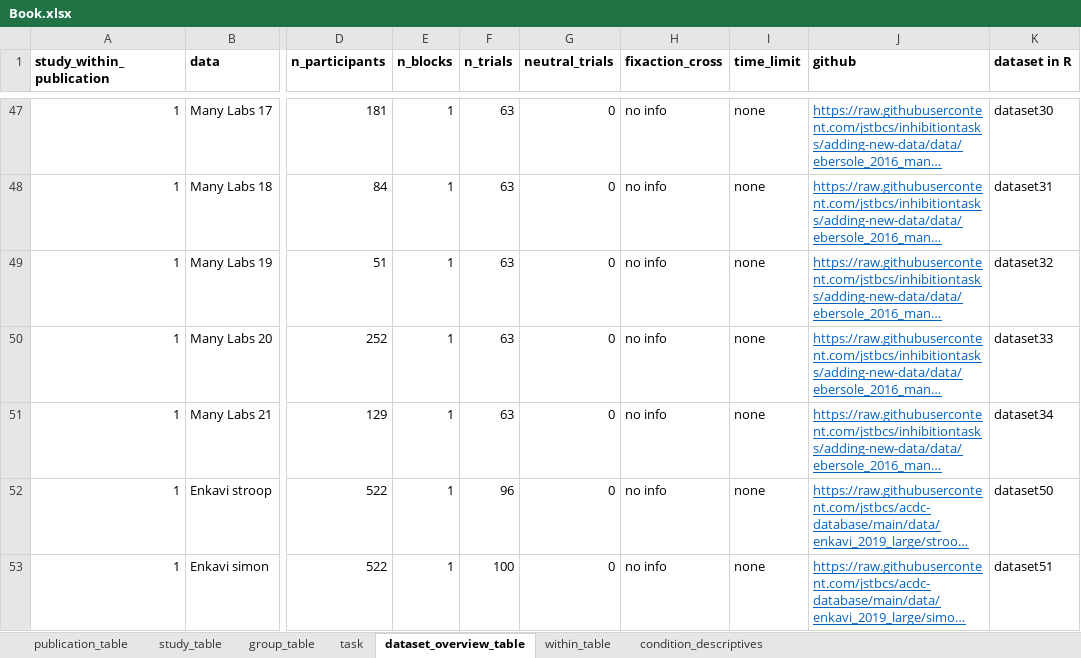
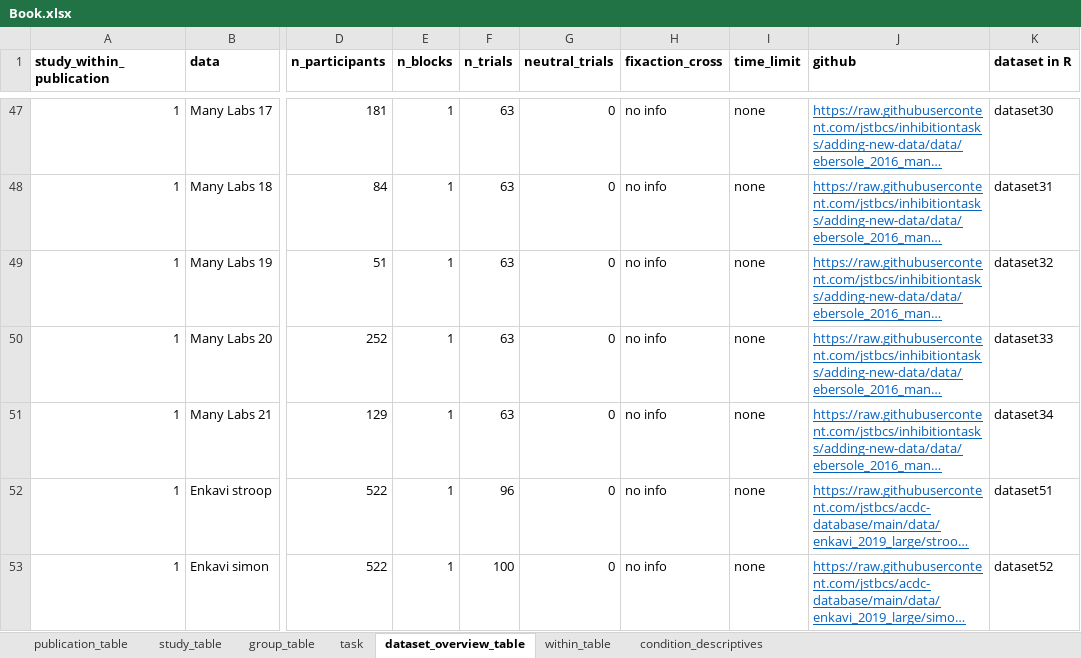
Before and after one commit to jstbcs/acdc-database, an Excel workbook: Create_db/add_data/Book.xlsx, sheet dataset_overview_table, drawn as a sheet; only a part is shown, gaps mark what is left out; long unchanged cells end in …; values as stored, in another font and other column widths than the file's, no borders; the diff names each change by its address in the sheet, - before the commit and + after, or states it on an @@ line.

```diff
--- a/Create_db/add_data/Book.xlsx (sheet dataset_overview_table)
+++ b/Create_db/add_data/Book.xlsx (sheet dataset_overview_table)
-K52 (dataset in R): dataset50
+K52 (dataset in R): dataset51
-K53 (dataset in R): dataset51
+K53 (dataset in R): dataset52
```
Also changed, not shown: sheet condition_descriptives, sheet within_table, sheet publication_table, sheet study_table, 3 other files.
